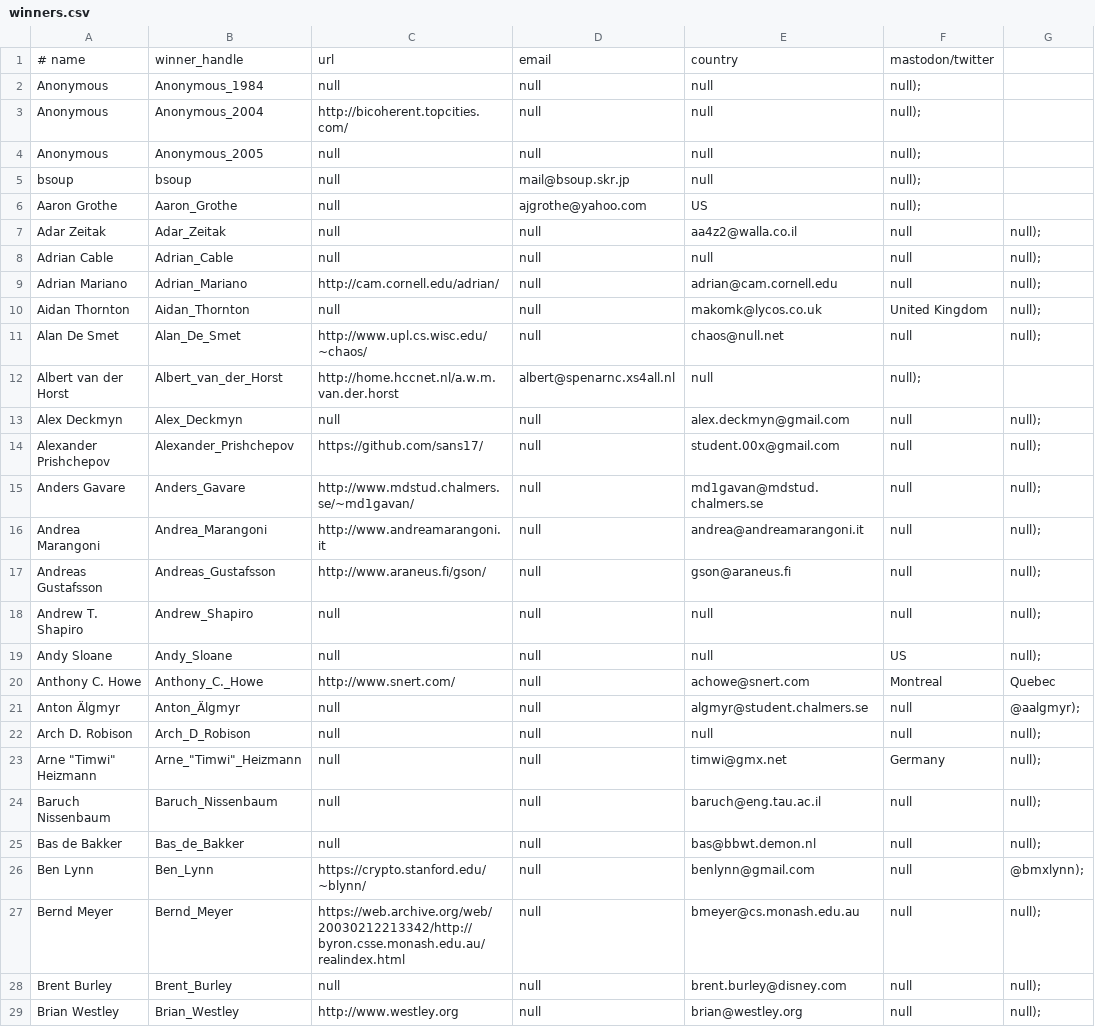
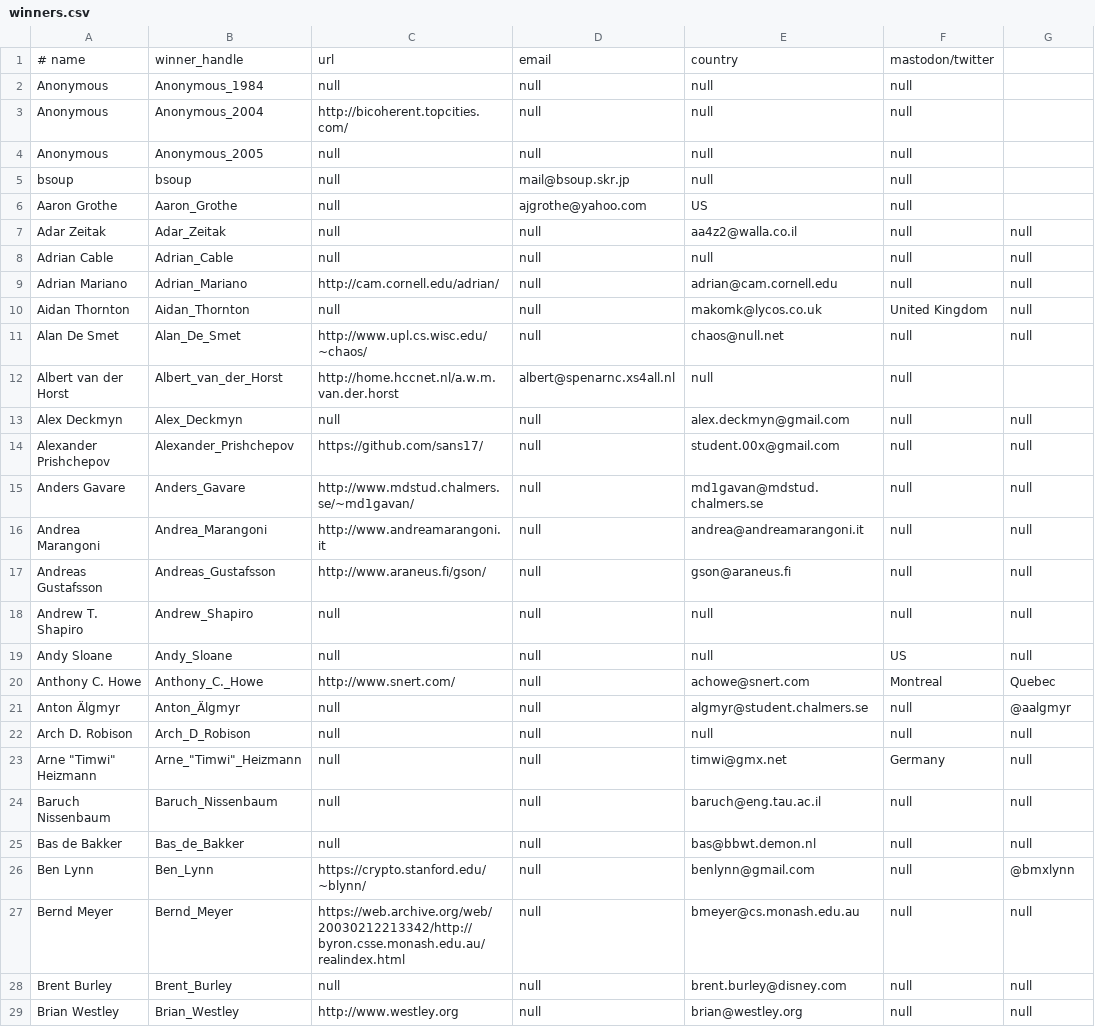
Before and after one commit to lcn2/trim-temp-test-ioccc, a CSV file: tmp/winners.csv, drawn as a sheet; only a part is shown; the diff covers the shown part only.

Commit message:
Format fix winners.csv - remove ');' at EOLs
This occurred because of forgetting to remove it when extracting the
data from the SQL files.

```diff
--- a/tmp/winners.csv
+++ b/tmp/winners.csv
@@ -1,29 +1,29 @@
 # name,winner_handle,url,email,country,mastodon/twitter
-Anonymous,Anonymous_1984,null,null,null,null);
-Anonymous,Anonymous_2004,http://bicoherent.topcities.com/,null,null,null);
-Anonymous,Anonymous_2005,null,null,null,null);
-bsoup,bsoup,null,mail@bsoup.skr.jp,null,null);
-Aaron Grothe,Aaron_Grothe,null,ajgrothe@yahoo.com,US,null);
-Adar Zeitak,Adar_Zeitak,null,null,aa4z2@walla.co.il,null,null);
-Adrian Cable,Adrian_Cable,null,null,null,null,null);
-Adrian Mariano,Adrian_Mariano,http://cam.cornell.edu/adrian/,null,adrian@cam.cornell.edu,null,null);
-Aidan Thornton,Aidan_Thornton,null,null,makomk@lycos.co.uk,United Kingdom,null);
-Alan De Smet,Alan_De_Smet,http://www.upl.cs.wisc.edu/~chaos/,null,chaos@null.net,null,null);
-Albert van der Horst,Albert_van_der_Horst,http://home.hccnet.nl/a.w.m.van.der.horst,albert@spenarnc.xs4all.nl,null,null);
-Alex Deckmyn,Alex_Deckmyn,null,null,alex.deckmyn@gmail.com,null,null);
-Alexander Prishchepov,Alexander_Prishchepov,https://github.com/sans17/,null,student.00x@gmail.com,null,null);
-Anders Gavare,Anders_Gavare,http://www.mdstud.chalmers.se/~md1gavan/,null,md1gavan@mdstud.chalmers.se,null,null);
-Andrea Marangoni,Andrea_Marangoni,http://www.andreamarangoni.it,null,andrea@andreamarangoni.it,null,null);
-Andreas Gustafsson,Andreas_Gustafsson,http://www.araneus.fi/gson/,null,gson@araneus.fi,null,null);
-Andrew T. Shapiro,Andrew_Shapiro,null,null,null,null,null);
-Andy Sloane,Andy_Sloane,null,null,null,US,null);
+Anonymous,Anonymous_1984,null,null,null,null
+Anonymous,Anonymous_2004,http://bicoherent.topcities.com/,null,null,null
+Anonymous,Anonymous_2005,null,null,null,null
+bsoup,bsoup,null,mail@bsoup.skr.jp,null,null
+Aaron Grothe,Aaron_Grothe,null,ajgrothe@yahoo.com,US,null
+Adar Zeitak,Adar_Zeitak,null,null,aa4z2@walla.co.il,null,null
+Adrian Cable,Adrian_Cable,null,null,null,null,null
+Adrian Mariano,Adrian_Mariano,http://cam.cornell.edu/adrian/,null,adrian@cam.cornell.edu,null,null
+Aidan Thornton,Aidan_Thornton,null,null,makomk@lycos.co.uk,United Kingdom,null
+Alan De Smet,Alan_De_Smet,http://www.upl.cs.wisc.edu/~chaos/,null,chaos@null.net,null,null
+Albert van der Horst,Albert_van_der_Horst,http://home.hccnet.nl/a.w.m.van.der.horst,albert@spenarnc.xs4all.nl,null,null
+Alex Deckmyn,Alex_Deckmyn,null,null,alex.deckmyn@gmail.com,null,null
+Alexander Prishchepov,Alexander_Prishchepov,https://github.com/sans17/,null,student.00x@gmail.com,null,null
+Anders Gavare,Anders_Gavare,http://www.mdstud.chalmers.se/~md1gavan/,null,md1gavan@mdstud.chalmers.se,null,null
+Andrea Marangoni,Andrea_Marangoni,http://www.andreamarangoni.it,null,andrea@andreamarangoni.it,null,null
+Andreas Gustafsson,Andreas_Gustafsson,http://www.araneus.fi/gson/,null,gson@araneus.fi,null,null
+Andrew T. Shapiro,Andrew_Shapiro,null,null,null,null,null
+Andy Sloane,Andy_Sloane,null,null,null,US,null
 Anthony C. Howe,Anthony_C._Howe,http://www.snert.com/,null,achowe@snert.com,Montreal, Quebec
-Anton Älgmyr,Anton_Älgmyr,null,null,algmyr@student.chalmers.se,null,@aalgmyr);
-Arch D. Robison,Arch_D_Robison,null,null,null,null,null);
-Arne "Timwi" Heizmann,Arne_"Timwi"_Heizmann,null,null,timwi@gmx.net,Germany,null);
-Baruch Nissenbaum,Baruch_Nissenbaum,null,null,baruch@eng.tau.ac.il,null,null);
-Bas de Bakker,Bas_de_Bakker,null,null,bas@bbwt.demon.nl,null,null);
-Ben Lynn,Ben_Lynn,https://crypto.stanford.edu/~blynn/,null,benlynn@gmail.com,null,@bmxlynn);
-Bernd Meyer,Bernd_Meyer,https://web.archive.org/web/20030212213342/http://byron.csse.monash.edu.au/realindex.html,null,bmeyer@cs.monash.edu.au,null,null);
-Brent Burley,Brent_Burley,null,null,brent.burley@disney.com,null,null);
-Brian Westley,Brian_Westley,http://www.westley.org,null,brian@westley.org,null,null);
+Anton Älgmyr,Anton_Älgmyr,null,null,algmyr@student.chalmers.se,null,@aalgmyr
+Arch D. Robison,Arch_D_Robison,null,null,null,null,null
+Arne "Timwi" Heizmann,Arne_"Timwi"_Heizmann,null,null,timwi@gmx.net,Germany,null
+Baruch Nissenbaum,Baruch_Nissenbaum,null,null,baruch@eng.tau.ac.il,null,null
+Bas de Bakker,Bas_de_Bakker,null,null,bas@bbwt.demon.nl,null,null
+Ben Lynn,Ben_Lynn,https://crypto.stanford.edu/~blynn/,null,benlynn@gmail.com,null,@bmxlynn
+Bernd Meyer,Bernd_Meyer,https://web.archive.org/web/20030212213342/http://byron.csse.monash.edu.au/realindex.html,null,bmeyer@cs.monash.edu.au,null,null
+Brent Burley,Brent_Burley,null,null,brent.burley@disney.com,null,null
+Brian Westley,Brian_Westley,http://www.westley.org,null,brian@westley.org,null,null
```
Also changed, not shown: 165 edited cells elsewhere in this file.
